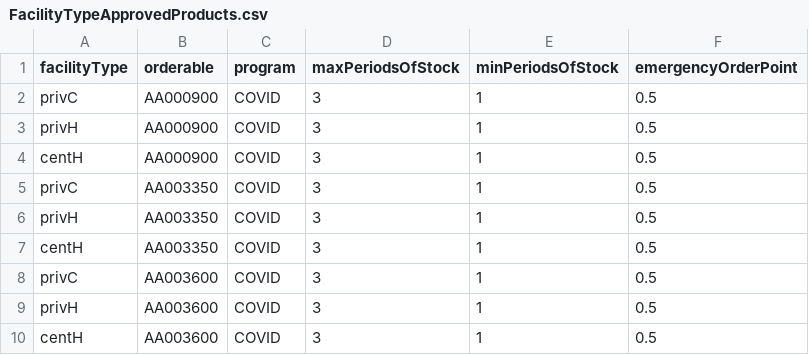
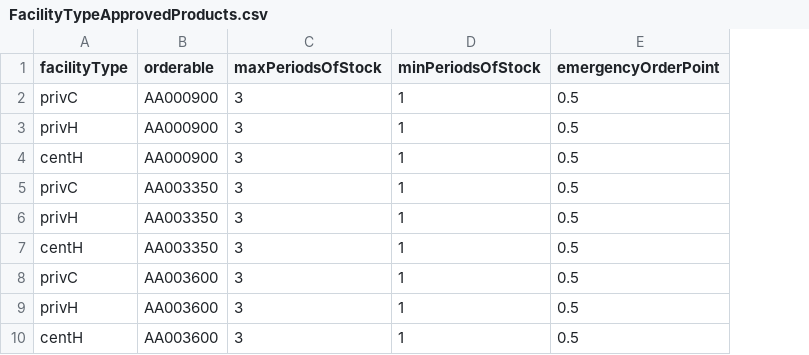
Before and after one commit to OpenLMIS-COVID/covid-configuration, a CSV file: demo-data/FacilityTypeApprovedProducts.csv, drawn as a sheet; the diff names each change by its address in the sheet, - before the commit and + after, or states it on an @@ line.

Commit message:
COV-20: Removed program from FTAPs cvs file and updated mapping

```diff
--- a/demo-data/FacilityTypeApprovedProducts.csv
+++ b/demo-data/FacilityTypeApprovedProducts.csv
-column C (program), rows 2-10: all COVID
```
Also changed, not shown: mappings/FacilityTypeApprovedProducts_mapping.csv.
